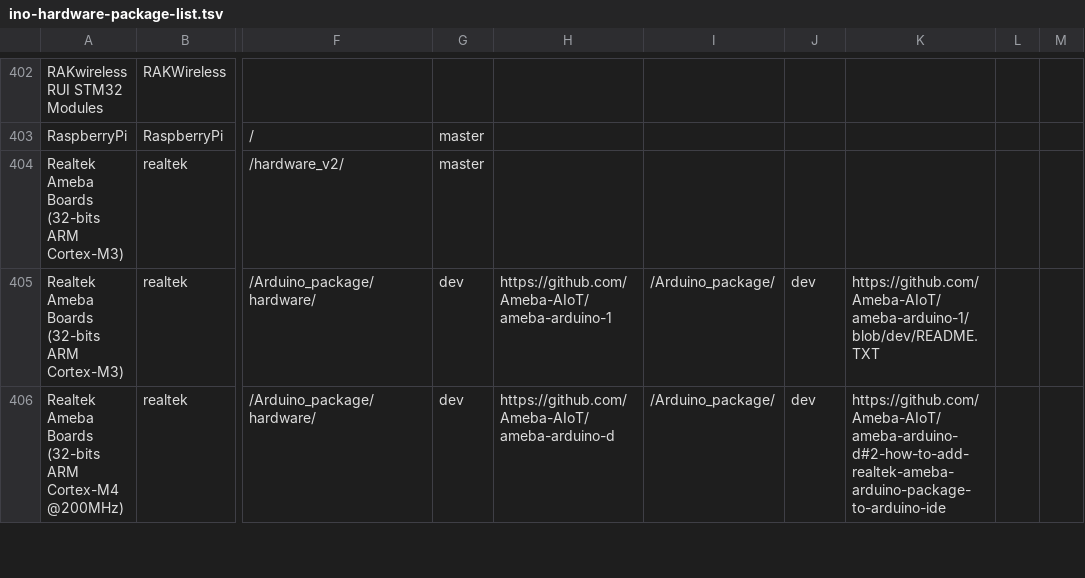
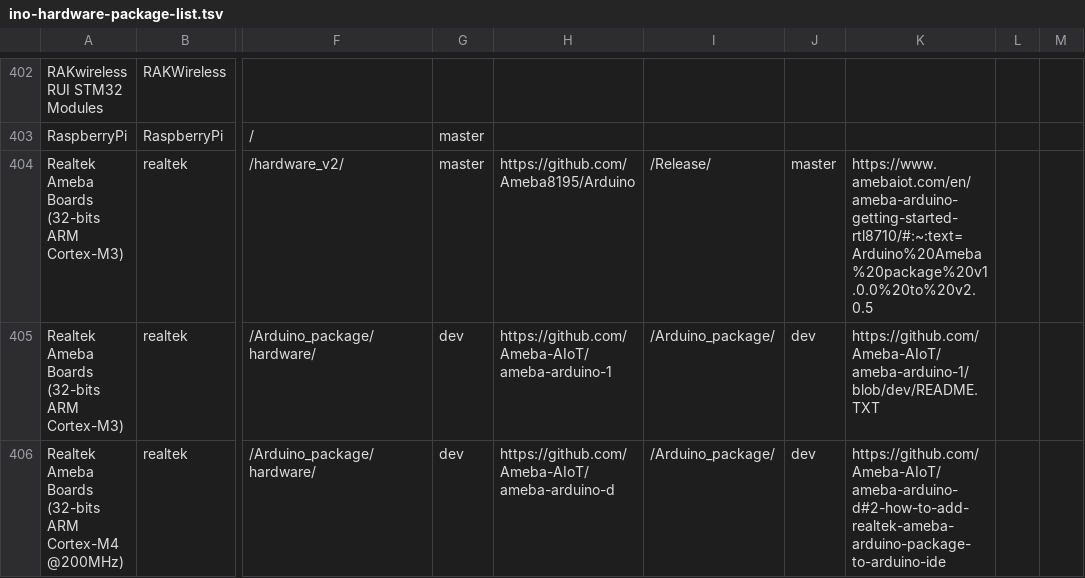
Before and after one commit to per1234/inoplatforms, a TSV file: ino-hardware-package-list.tsv, drawn as a sheet; only a part is shown, gaps mark what is left out; the diff names each change by its address in the sheet, - before the commit and + after, or states it on an @@ line.

Commit message:
Add package index source data for `realtek:ameba`

```diff
--- a/ino-hardware-package-list.tsv
+++ b/ino-hardware-package-list.tsv
-H404: (empty)
+H404: https://github.com/Ameba8195/Arduino
-I404: (empty)
+I404: /Release/
-J404: (empty)
+J404: master
-K404: (empty)
+K404: https://www.amebaiot.com/en/ameba-arduino-getting-started-rtl8710/#:~:text=Arduino%20Ameba%20package%20v1.0.0%20to%20v2.0.5
```
